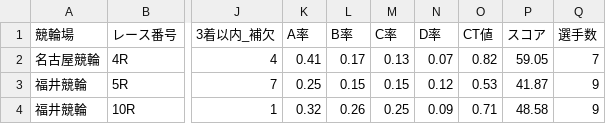
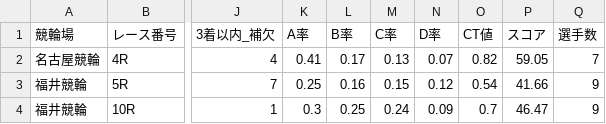
Before and after one commit to ama04149/keirin-ai, a CSV file: keirin_race_summary3.csv, drawn as a sheet; only a part is shown, gaps mark what is left out; the diff names each change by its address in the sheet, - before the commit and + after, or states it on an @@ line.

```diff
--- a/keirin_race_summary3.csv
+++ b/keirin_race_summary3.csv
-L3 (B率): 0.15
+L3 (B率): 0.16
-O3 (CT値): 0.53
+O3 (CT値): 0.54
-P3 (スコア): 41.87
+P3 (スコア): 41.66
-K4 (A率): 0.32
+K4 (A率): 0.3
-L4 (B率): 0.26
+L4 (B率): 0.25
-M4 (C率): 0.25
+M4 (C率): 0.24
-O4 (CT値): 0.71
+O4 (CT値): 0.7
-P4 (スコア): 48.58
+P4 (スコア): 46.47
```
Also changed, not shown: keirin_race_summary.csv, keirin_race_summary2.csv, 2 other files.
